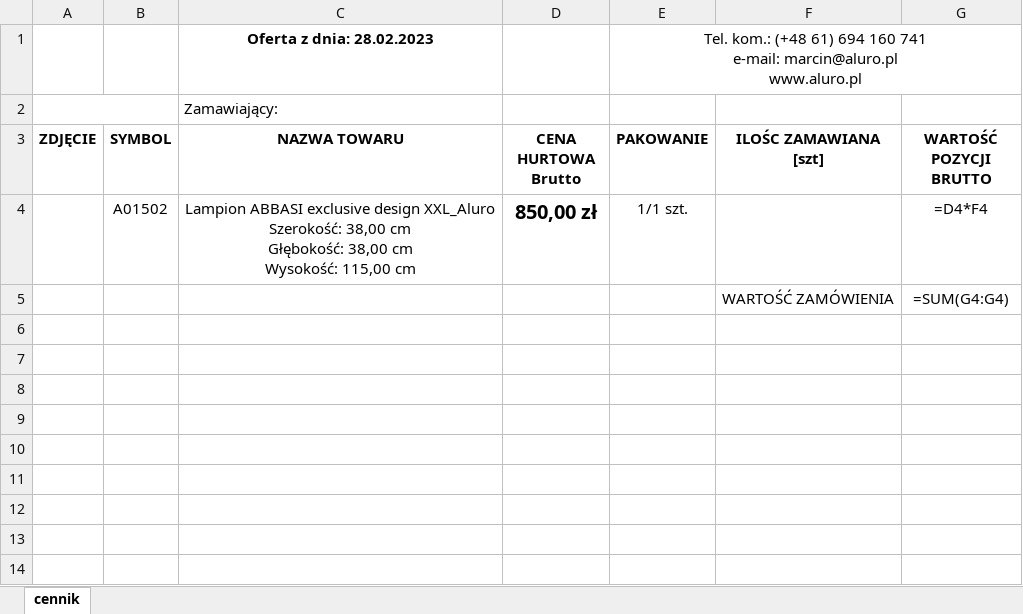
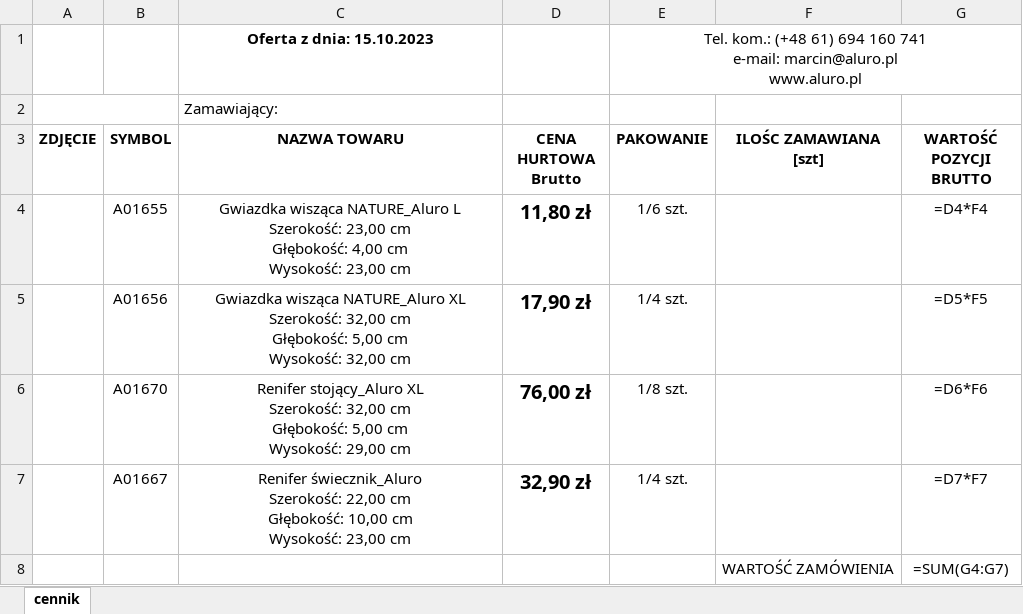
Before and after one commit to Siwy55p/SklepInternetowyNETCore, an Excel workbook: wwwroot/Oferta.xlsx, sheet cennik, drawn as a sheet; values as stored, in another font and other column widths than the file's, no borders; formulas without a stored value are shown as written; charts and pictures not drawn; addresses are those after the commit; ↵ is a line break in a cell; the diff names each change by its address in the sheet, - before the commit and + after, or states it on an @@ line.

```diff
--- a/wwwroot/Oferta.xlsx (sheet cennik)
+++ b/wwwroot/Oferta.xlsx (sheet cennik)
-C1 (NAZWA TOWARU): Oferta z dnia: 28.02.2023
+C1 (NAZWA TOWARU): Oferta z dnia: 15.10.2023
-B4 (SYMBOL): A01502
+B4 (SYMBOL): A01655
-C4 (NAZWA TOWARU): Lampion ABBASI exclusive design XXL_Aluro ↵ Szerokość: 38,00 cm ↵ Głębokość: 38,00 cm ↵ Wysokość: 115,00 cm
+C4 (NAZWA TOWARU): Gwiazdka wisząca NATURE_Aluro L ↵ Szerokość: 23,00 cm ↵ Głębokość: 4,00 cm ↵ Wysokość: 23,00 cm
-D4 (CENA HURTOWA Brutto): 850,00 zł
+D4 (CENA HURTOWA Brutto): 11,80 zł
-E4 (PAKOWANIE): 1/1 szt.
+E4 (PAKOWANIE): 1/6 szt.
+row 5:  | A01656 | Gwiazdka wisząca NATURE_Aluro XL ↵ Szerokość: 32,00 cm ↵ Głębokość: 5,00 cm ↵ Wysokość: 32,00 cm | 17,90 zł | 1/4 szt. |  | =D5*F5
+row 6:  | A01670 | Renifer stojący_Aluro XL ↵ Szerokość: 32,00 cm ↵ Głębokość: 5,00 cm ↵ Wysokość: 29,00 cm | 76,00 zł | 1/8 szt. |  | =D6*F6
+row 7:  | A01667 | Renifer świecznik_Aluro ↵ Szerokość: 22,00 cm ↵ Głębokość: 10,00 cm ↵ Wysokość: 23,00 cm | 32,90 zł | 1/4 szt. |  | =D7*F7
-G8 (WARTOŚĆ POZYCJI BRUTTO): =SUM(G4:G4)
+G8 (WARTOŚĆ POZYCJI BRUTTO): =SUM(G4:G7)
```
Also changed, not shown: charts or pictures, 4 other files.
